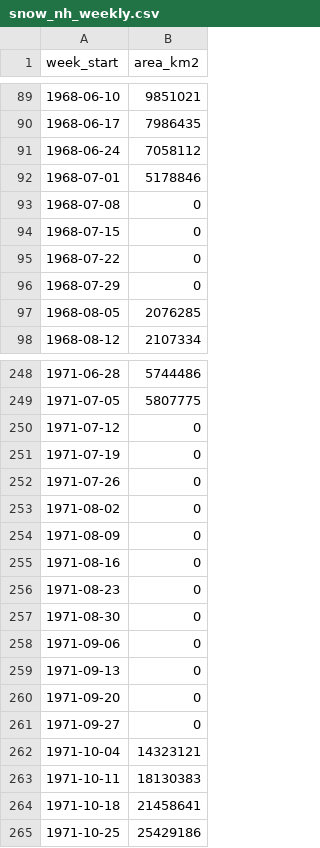
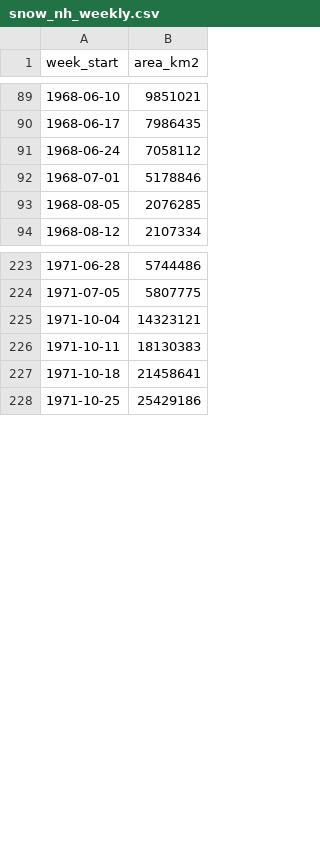
Before and after one commit to Yoyojolanda/earthindicators, a CSV file: data/snow_nh_weekly.csv, drawn as a sheet; only a part is shown, gaps mark what is left out; the diff covers the shown part only; the diff names each change by its address in the sheet, - before the commit and + after, or states it on an @@ line.

```diff
--- a/data/snow_nh_weekly.csv
+++ b/data/snow_nh_weekly.csv
-row 93: 1968-07-08 | 0
-row 94: 1968-07-15 | 0
-row 95: 1968-07-22 | 0
-row 96: 1968-07-29 | 0
-row 250: 1971-07-12 | 0
-row 251: 1971-07-19 | 0
-row 252: 1971-07-26 | 0
-row 253: 1971-08-02 | 0
-row 254: 1971-08-09 | 0
-row 255: 1971-08-16 | 0
-row 256: 1971-08-23 | 0
-row 257: 1971-08-30 | 0
-row 258: 1971-09-06 | 0
-row 259: 1971-09-13 | 0
-row 260: 1971-09-20 | 0
-row 261: 1971-09-27 | 0
```
Also changed, not shown: 21 removed rows elsewhere in this file, 6 other files.
